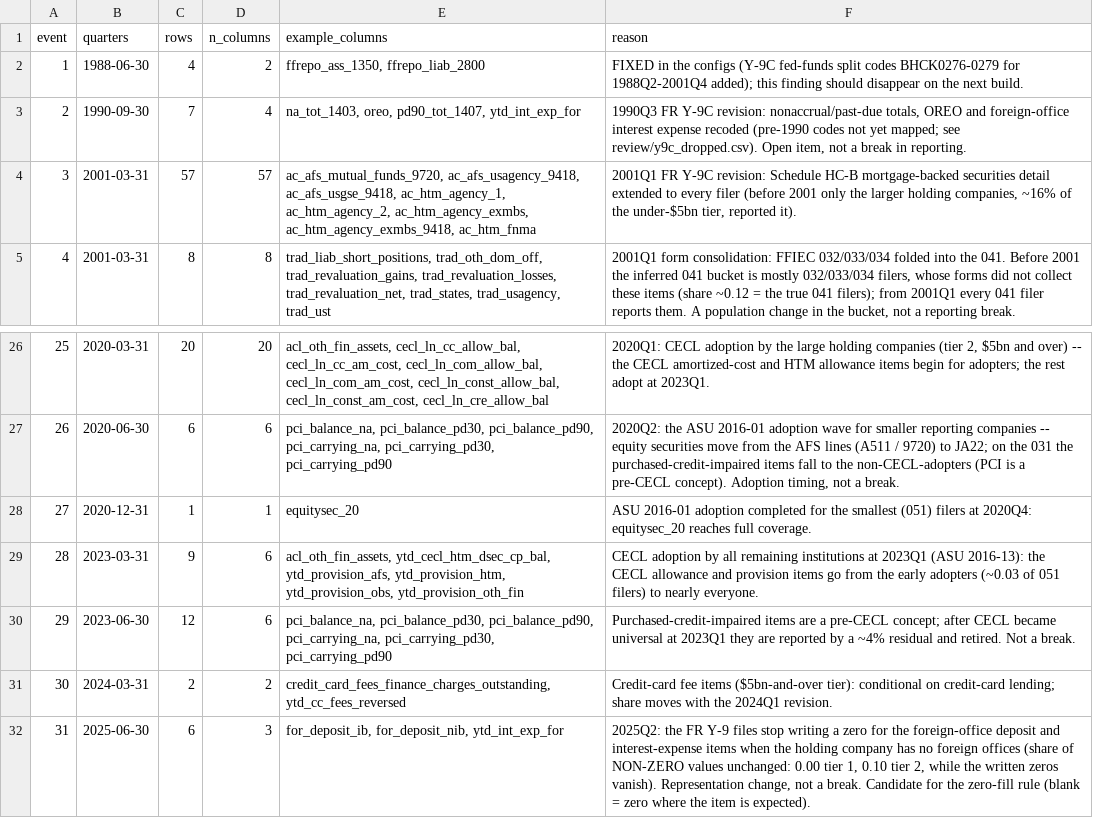
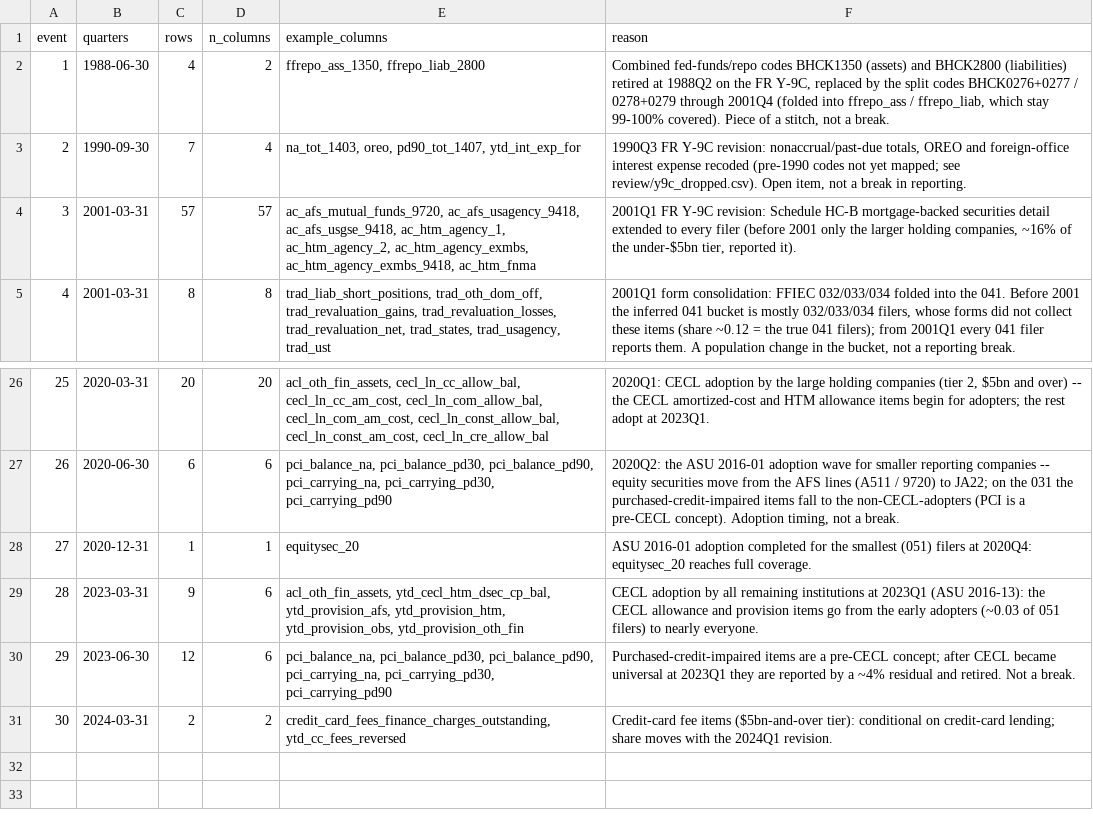
Before and after one commit to mplosser/bankpanel, a CSV file: review/07_y9c_coverage_ledger_by_event.csv, drawn as a sheet; only a part is shown, gaps mark what is left out.

```diff
--- a/review/07_y9c_coverage_ledger_by_event.csv
+++ b/review/07_y9c_coverage_ledger_by_event.csv
@@ -1,3 +1,3 @@
 event,quarters,rows,n_columns,example_columns,reason
-1,1988-06-30,4,2,"ffrepo_ass_1350, ffrepo_liab_2800",FIXED in the configs (Y-9C fed-funds split codes BHCK0276-0279 for 1988Q2-2001Q4 added); this finding should disappear on the next build.
+1,1988-06-30,4,2,"ffrepo_ass_1350, ffrepo_liab_2800","Combined fed-funds/repo codes BHCK1350 (assets) and BHCK2800 (liabilities) retired at 1988Q2 on the FR Y-9C, replaced by the split codes BHCK0276+0277 / 0278+0279 through 2001Q4 (folded into ffrepo_ass / ffrepo_liab, which stay 99-100% covered). Piece of a stitch, not a break."
 2,1990-09-30,7,4,"na_tot_1403, oreo, pd90_tot_1407, ytd_int_exp_for","1990Q3 FR Y-9C revision: nonaccrual/past-due totals, OREO and foreign-office interest expense recoded (pre-1990 codes not yet mapped; see review/y9c_dropped.csv). Open item, not a break in reporting."
@@ -31,2 +31 @@ event,quarters,rows,n_columns,example_columns,reason
 30,2024-03-31,2,2,"credit_card_fees_finance_charges_outstanding, ytd_cc_fees_reversed",Credit-card fee items ($5bn-and-over tier): conditional on credit-card lending; share moves with the 2024Q1 revision.
-31,2025-06-30,6,3,"for_deposit_ib, for_deposit_nib, ytd_int_exp_for","2025Q2: the FR Y-9 files stop writing a zero for the foreign-office deposit and interest-expense items when the holding company has no foreign offices (share of NON-ZERO values unchanged: 0.00 tier 1, 0.10 tier 2, while the written zeros vanish). Representation change, not a break. Candidate for the zero-fill rule (blank = zero where the item is expected)."
```
Also changed, not shown: configs/y9c/coverage_expected.csv, configs/y9c/income_statement.csv, 3 other files.
